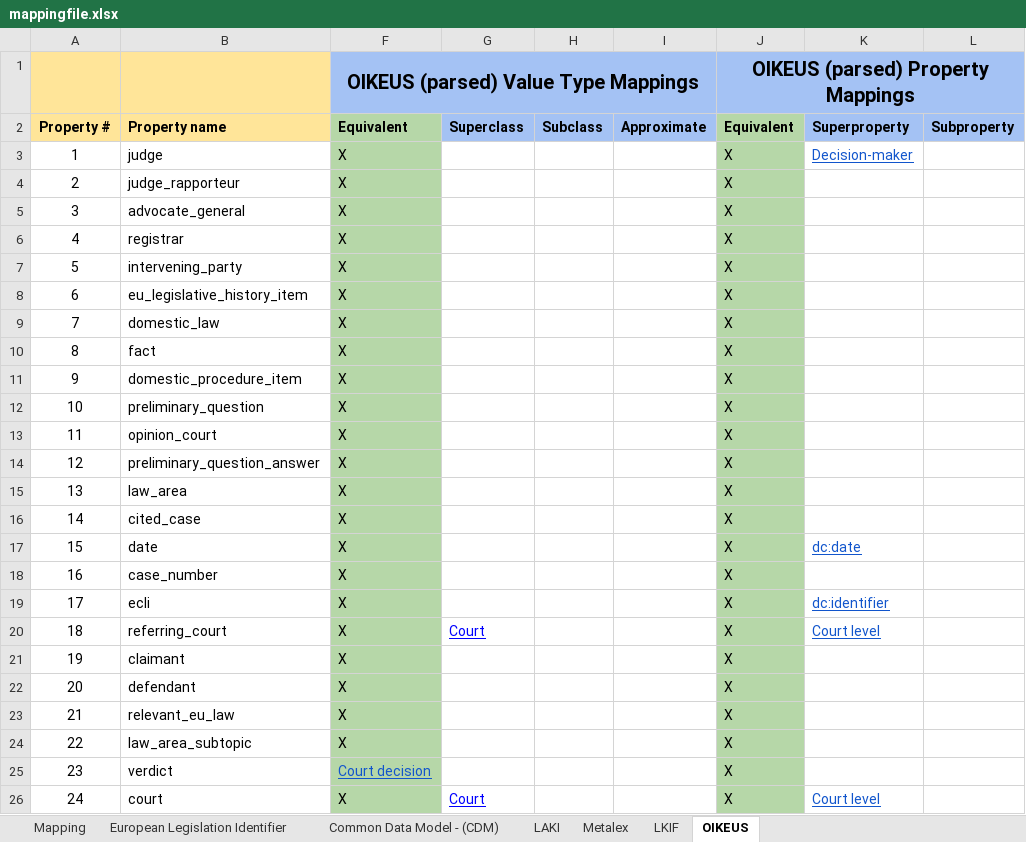
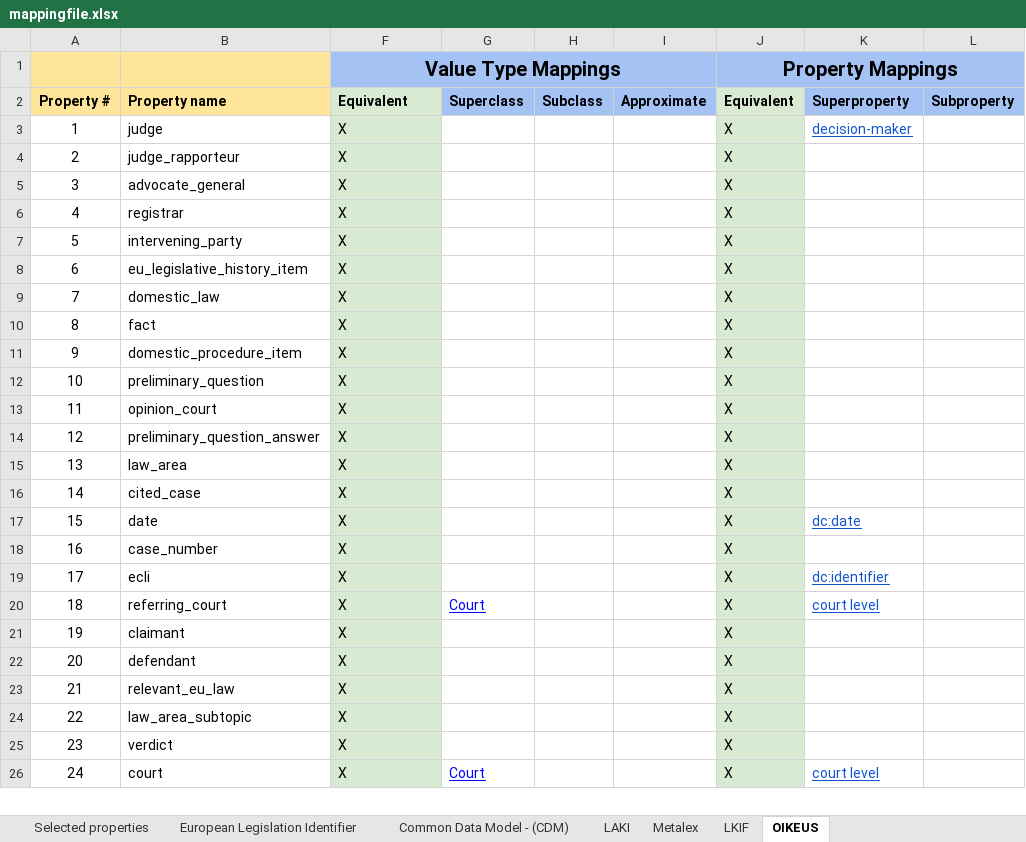
Before and after one commit to maastrichtlawtech/cjeu-ontology-mappings, an Excel workbook: mappingfile.xlsx, sheet OIKEUS, drawn as a sheet; only a part is shown; values as stored, in another font and other column widths than the file's, no borders; charts and pictures not drawn; removed rows and columns are numbered as before the commit, all else as after; rows hold the shown columns only; the diff covers the shown part only; the diff names each change by its address in the sheet, - before the commit and + after, or states it on an @@ line.

Commit message:
updates mapping template for consistency across ontologies

```diff
--- a/mappingfile.xlsx (sheet OIKEUS)
+++ b/mappingfile.xlsx (sheet OIKEUS)
-sheet tab: Mapping
+sheet tab: Selected properties
-row 1:  |  | OIKEUS (parsed) Value Type Mappings |  |  |  | OIKEUS (parsed) Property Mappings
+row 1:  |  | Value Type Mappings |  |  |  | Property Mappings
-F2:F26 fill: #B6D7A8
+F2:F26 fill: #D9EAD3
-J2:J26 fill: #B6D7A8
+J2:J26 fill: #D9EAD3
-K3 (Superproperty): Decision-maker
+K3 (Superproperty): decision-maker
-K20 (Superproperty): Court level
+K20 (Superproperty): court level
-F25 (Equivalent): Court decision
+F25 (Equivalent): X
@@ F25 underline: on → off, text colour: #1155CC → black @@
-K26 (Superproperty): Court level
+K26 (Superproperty): court level
```
Also changed, not shown: 1 edited cell and cell formats elsewhere in this sheet, sheet Common Data Model - (CDM), sheet Metalex, sheet LAKI, sheet LKIF, sheet European Legislation Identifier, hidden cells.
